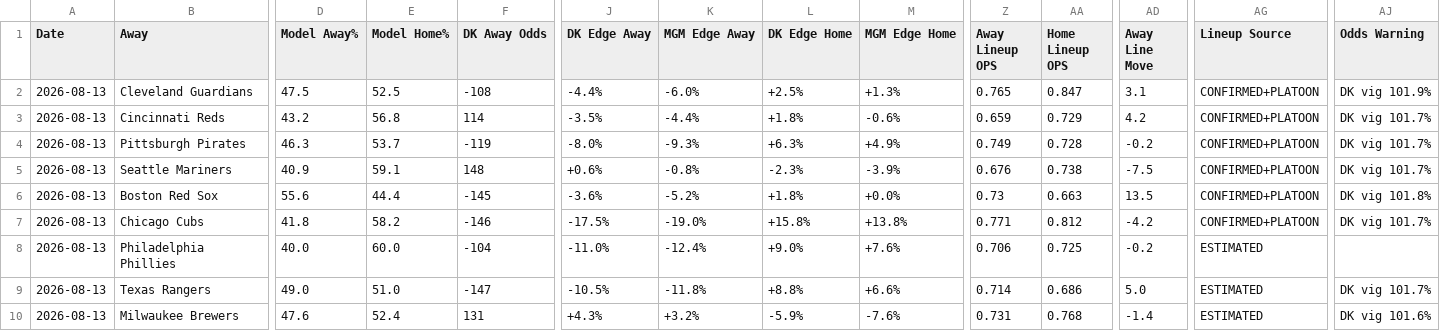
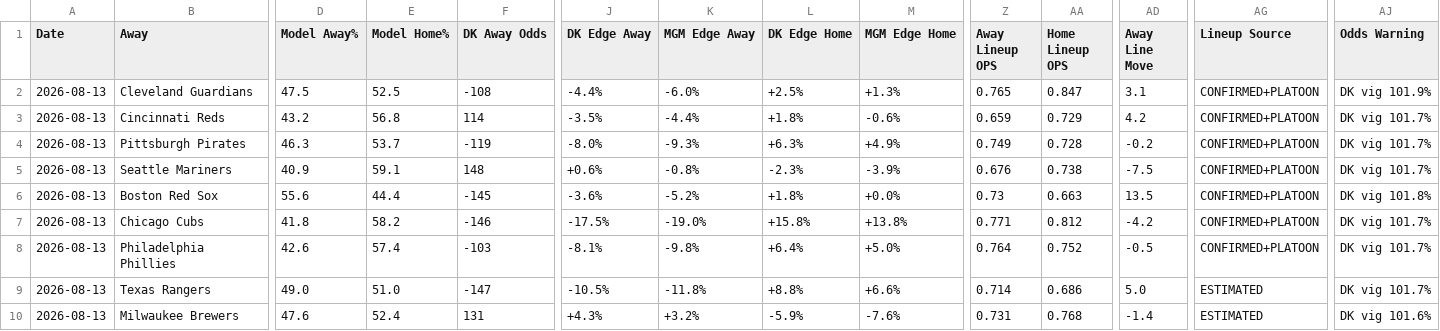
Before and after one commit to myles00price/baseball-model, a CSV file: picks_2026-08-13.csv, drawn as a sheet; only a part is shown, gaps mark what is left out; the diff covers the shown part only; the diff names each change by its address in the sheet, - before the commit and + after, or states it on an @@ line.

Commit message:
lineup lock update 2026-08-13

```diff
--- a/picks_2026-08-13.csv
+++ b/picks_2026-08-13.csv
-D8 (Model Away%): 40.0
+D8 (Model Away%): 42.6
-E8 (Model Home%): 60.0
+E8 (Model Home%): 57.4
-F8 (DK Away Odds): -104
+F8 (DK Away Odds): -103
-J8 (DK Edge Away): -11.0%
+J8 (DK Edge Away): -8.1%
-K8 (MGM Edge Away): -12.4%
+K8 (MGM Edge Away): -9.8%
-L8 (DK Edge Home): +9.0%
+L8 (DK Edge Home): +6.4%
-M8 (MGM Edge Home): +7.6%
+M8 (MGM Edge Home): +5.0%
-Z8 (Away Lineup OPS): 0.706
+Z8 (Away Lineup OPS): 0.764
-AA8 (Home Lineup OPS): 0.725
+AA8 (Home Lineup OPS): 0.752
-AD8 (Away Line Move): -0.2
+AD8 (Away Line Move): -0.5
-AG8 (Lineup Source): ESTIMATED
+AG8 (Lineup Source): CONFIRMED+PLATOON
-AJ8 (Odds Warning): (empty)
+AJ8 (Odds Warning): DK vig 101.7%
```
Also changed, not shown: 4 edited cells elsewhere in this file, 2 other files.
